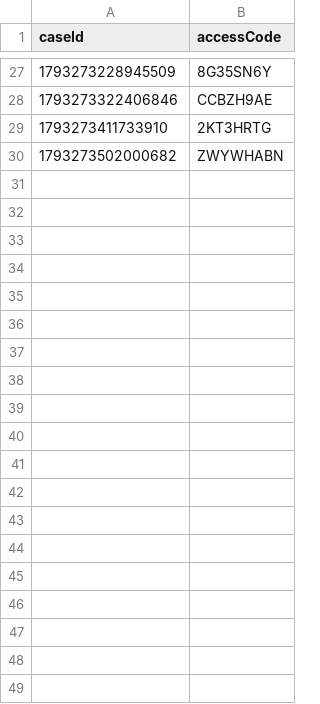
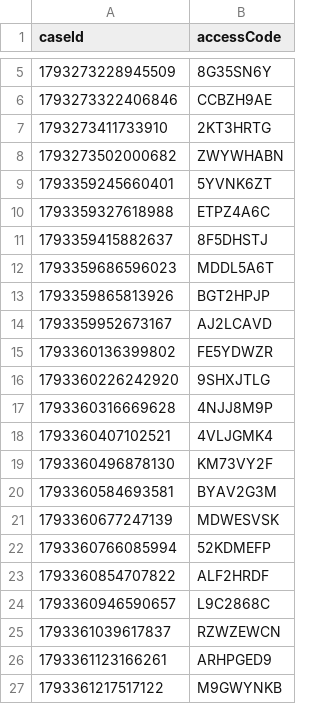
Before and after one commit to hmcts/prl-performance, a CSV file: src/gatling/resources/FL401RespondentData.csv, drawn as a sheet; only a part is shown, gaps mark what is left out; the diff covers the shown part only; the diff names each change by its address in the sheet, - before the commit and + after, or states it on an @@ line.

```diff
--- a/src/gatling/resources/FL401RespondentData.csv
+++ b/src/gatling/resources/FL401RespondentData.csv
+row 9: 1793359245660401 | 5YVNK6ZT
+row 10: 1793359327618988 | ETPZ4A6C
+row 11: 1793359415882637 | 8F5DHSTJ
+row 12: 1793359686596023 | MDDL5A6T
+row 13: 1793359865813926 | BGT2HPJP
+row 14: 1793359952673167 | AJ2LCAVD
+row 15: 1793360136399802 | FE5YDWZR
+row 16: 1793360226242920 | 9SHXJTLG
+row 17: 1793360316669628 | 4NJJ8M9P
+row 18: 1793360407102521 | 4VLJGMK4
+row 19: 1793360496878130 | KM73VY2F
+row 20: 1793360584693581 | BYAV2G3M
+row 21: 1793360677247139 | MDWESVSK
+row 22: 1793360766085994 | 52KDMEFP
+row 23: 1793360854707822 | ALF2HRDF
+row 24: 1793360946590657 | L9C2868C
+row 25: 1793361039617837 | RZWZEWCN
+row 26: 1793361123166261 | ARHPGED9
+row 27: 1793361217517122 | M9GWYNKB
```
Also changed, not shown: 14 added rows and 22 removed rows elsewhere in this file, src/gatling/resources/C100ApplicantDashData.csv, src/gatling/resources/C100RespondentData.csv, 1 other file.
